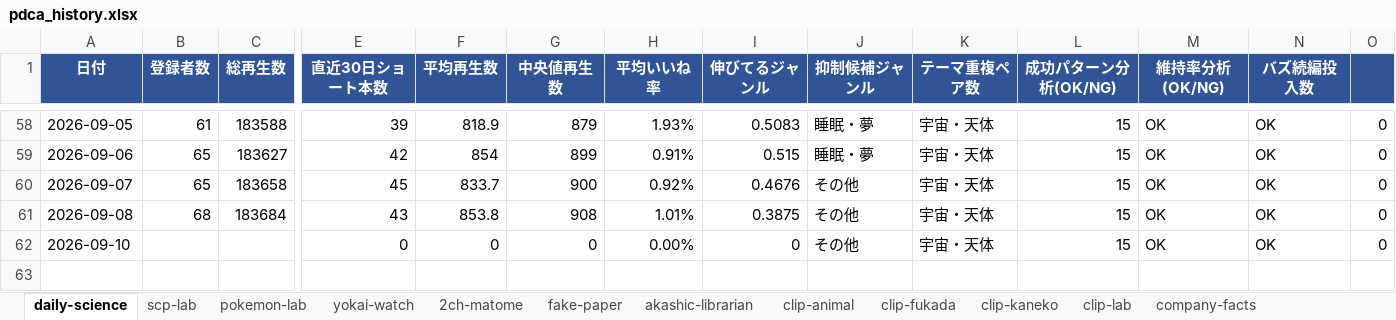
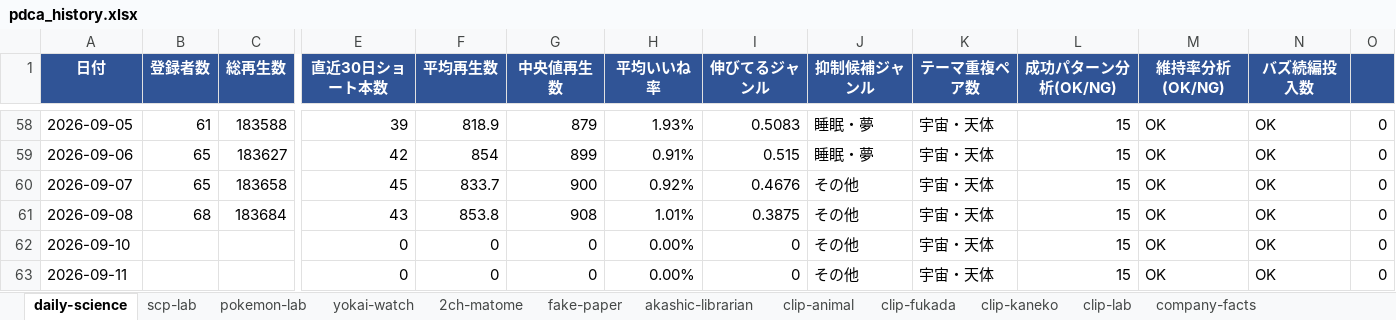
Before and after one commit to rikoandmakoto-ops/youtube-factory, an Excel workbook: data/reports/pdca_history.xlsx, sheet daily-science, drawn as a sheet; only a part is shown, gaps mark what is left out; values as stored, in another font and other column widths than the file's, no borders; rows hold the shown columns only; the diff names each change by its address in the sheet, - before the commit and + after, or states it on an @@ line.

```diff
--- a/data/reports/pdca_history.xlsx (sheet daily-science)
+++ b/data/reports/pdca_history.xlsx (sheet daily-science)
+row 63: 2026-09-11 |  |  | 0 | 0 | 0 | 0.00% | 0 | その他 | 宇宙・天体 | 15 | OK | OK | 0
```
Also changed, not shown: sheet scp-lab, sheet clip-animal, sheet clip-fukada, sheet clip-kaneko, sheet akashic-librarian, sheet clip-lab, 5 more sheets, 36 other files.
